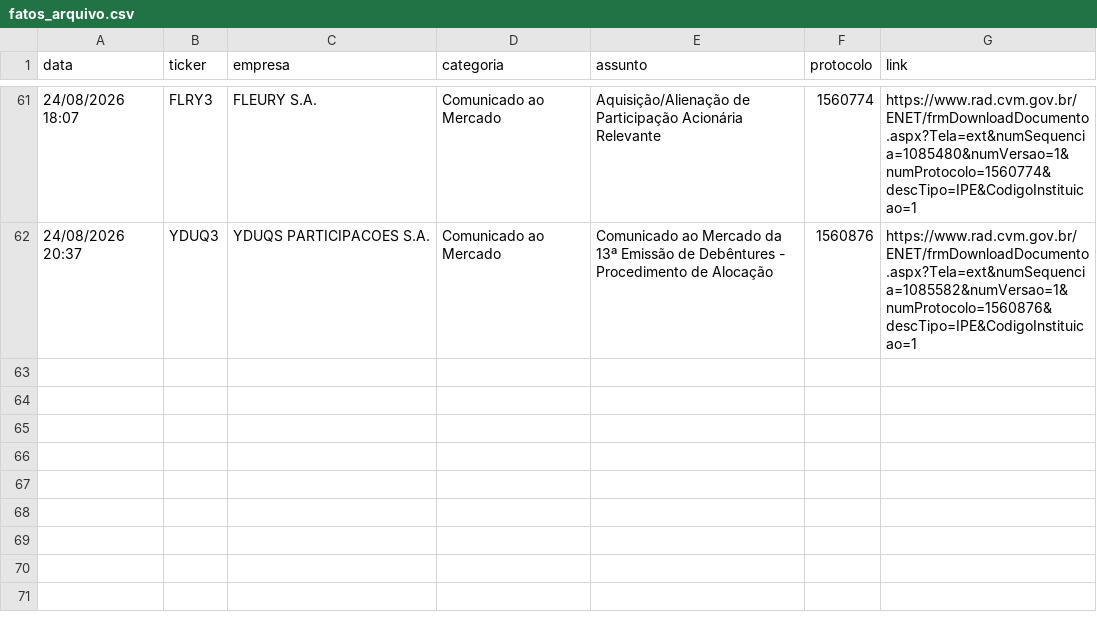
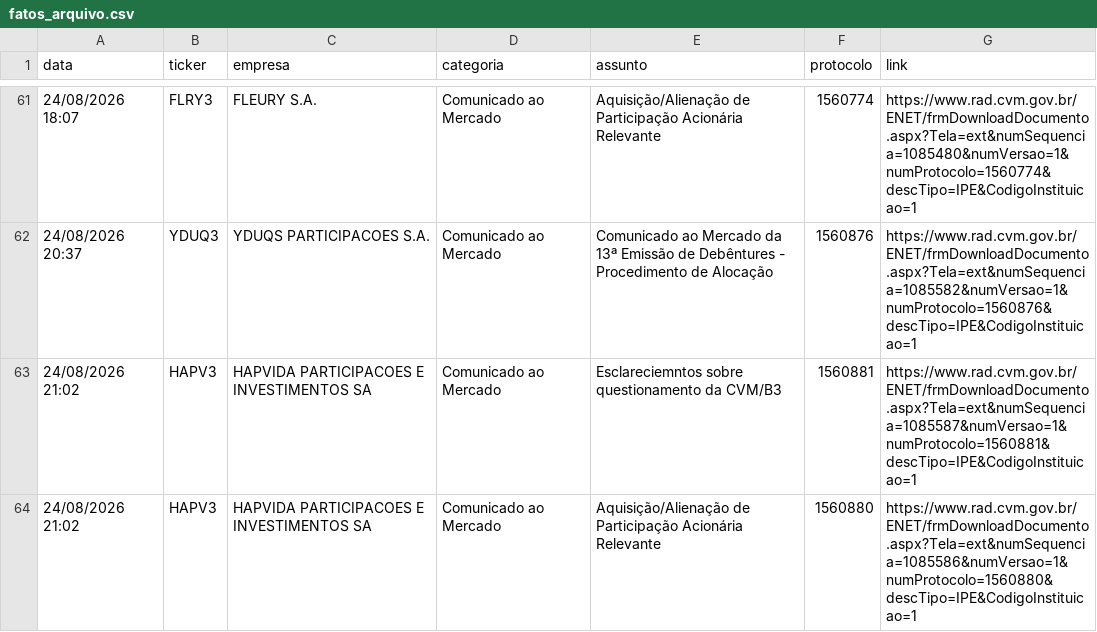
Before and after one commit to danxhp/cvm-fatos-relevantes, a CSV file: fatos_arquivo.csv, drawn as a sheet; only a part is shown, gaps mark what is left out; the diff names each change by its address in the sheet, - before the commit and + after, or states it on an @@ line.

```diff
--- a/fatos_arquivo.csv
+++ b/fatos_arquivo.csv
+row 63: 24/08/2026 21:02 | HAPV3 | HAPVIDA PARTICIPACOES E INVESTIMENTOS SA | Comunicado ao Mercado | Esclareciemntos sobre questionamento da CVM/B3 | 1560881 | https://www.rad.cvm.gov.br/ENET/frmDownloadDocumento.aspx?Tela=ext&numSequencia=1085587&numVersao=1&numProtocolo=1560881&descTipo=IPE&CodigoInstituicao=1
+row 64: 24/08/2026 21:02 | HAPV3 | HAPVIDA PARTICIPACOES E INVESTIMENTOS SA | Comunicado ao Mercado | Aquisição/Alienação de Participação Acionária Relevante | 1560880 | https://www.rad.cvm.gov.br/ENET/frmDownloadDocumento.aspx?Tela=ext&numSequencia=1085586&numVersao=1&numProtocolo=1560880&descTipo=IPE&CodigoInstituicao=1
```
Also changed, not shown: 2 other files.
